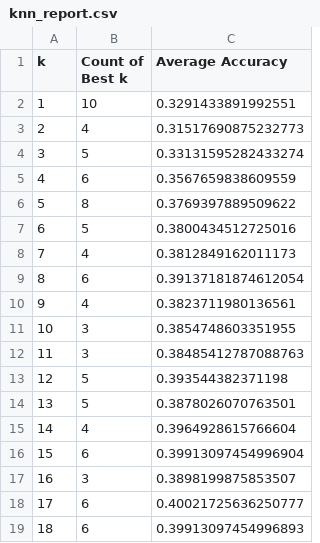
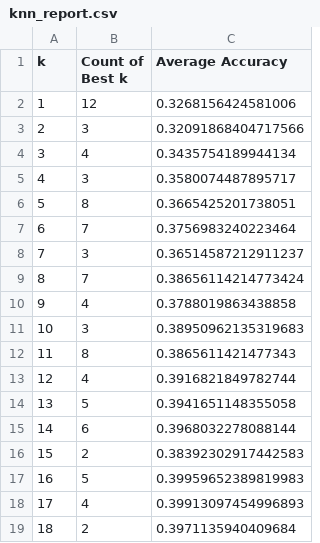
Before and after one commit to hynas321/Uczenie-Maszynowe, a CSV file: knn_ph_version/knn_report.csv, drawn as a sheet; only a part is shown; the diff covers the shown part only.

```diff
--- a/knn_ph_version/knn_report.csv
+++ b/knn_ph_version/knn_report.csv
@@ -1,19 +1,19 @@
 k,Count of Best k,Average Accuracy
-1,10,0.3291433891992551
-2,4,0.31517690875232773
-3,5,0.33131595282433274
-4,6,0.3567659838609559
-5,8,0.3769397889509622
-6,5,0.3800434512725016
-7,4,0.3812849162011173
-8,6,0.39137181874612054
-9,4,0.3823711980136561
-10,3,0.3854748603351955
-11,3,0.38485412787088763
-12,5,0.393544382371198
-13,5,0.3878026070763501
-14,4,0.3964928615766604
-15,6,0.39913097454996904
-16,3,0.3898199875853507
-17,6,0.40021725636250777
-18,6,0.39913097454996893
+1,12,0.3268156424581006
+2,3,0.32091868404717566
+3,4,0.3435754189944134
+4,3,0.3580074487895717
+5,8,0.3665425201738051
+6,7,0.3756983240223464
+7,3,0.36514587212911237
+8,7,0.38656114214773424
+9,4,0.3788019863438858
+10,3,0.38950962135319683
+11,8,0.3865611421477343
+12,4,0.3916821849782744
+13,5,0.3941651148355058
+14,6,0.3968032278088144
+15,2,0.38392302917442583
+16,5,0.39959652389819983
+17,4,0.39913097454996893
+18,2,0.3971135940409684
```
Also changed, not shown: 147 edited cells elsewhere in this file, knn_ph_version/submission.csv, 41 other files.
